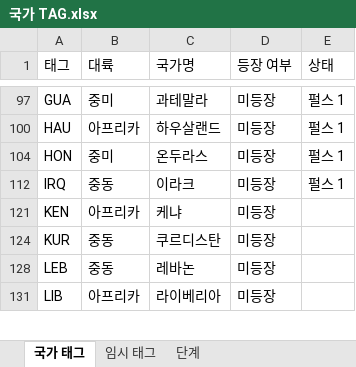
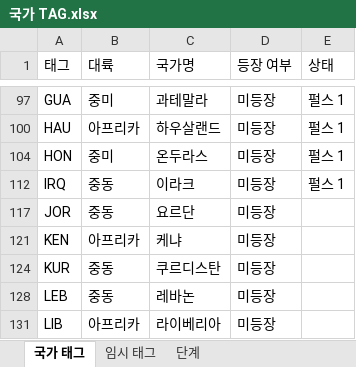
Before and after one commit to MADCAT416/megrez, an Excel workbook: 국가 TAG.xlsx, sheet 국가 태그, drawn as a sheet; only a part is shown, gaps mark what is left out; values as stored, in another font and other column widths than the file's, no borders; the diff names each change by its address in the sheet, - before the commit and + after, or states it on an @@ line.

```diff
--- a/국가 TAG.xlsx (sheet 국가 태그)
+++ b/국가 TAG.xlsx (sheet 국가 태그)
+row 117: JOR | 중동 | 요르단 | 미등장
```
Also changed, not shown: hidden cells, 2 other files.
